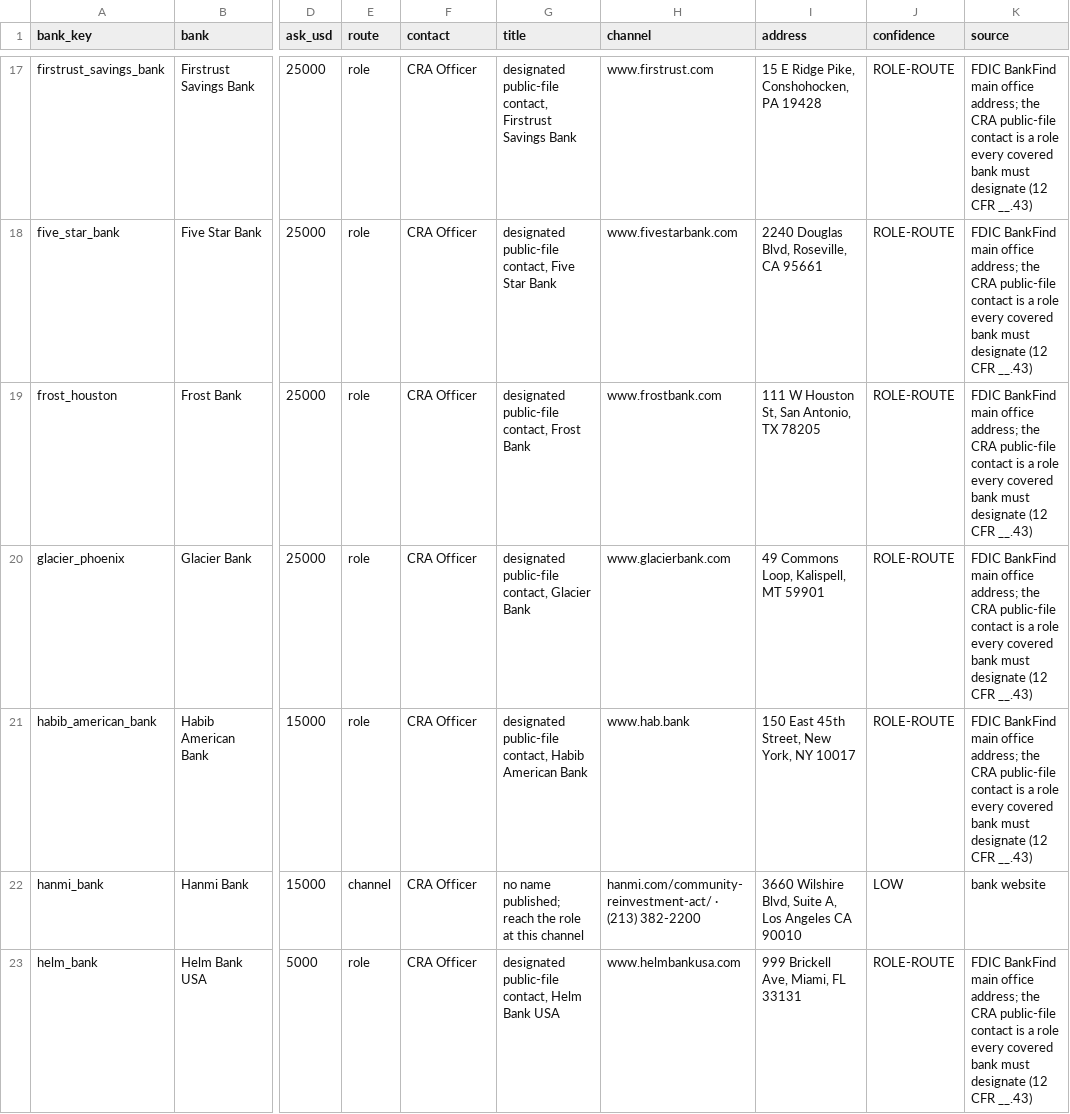
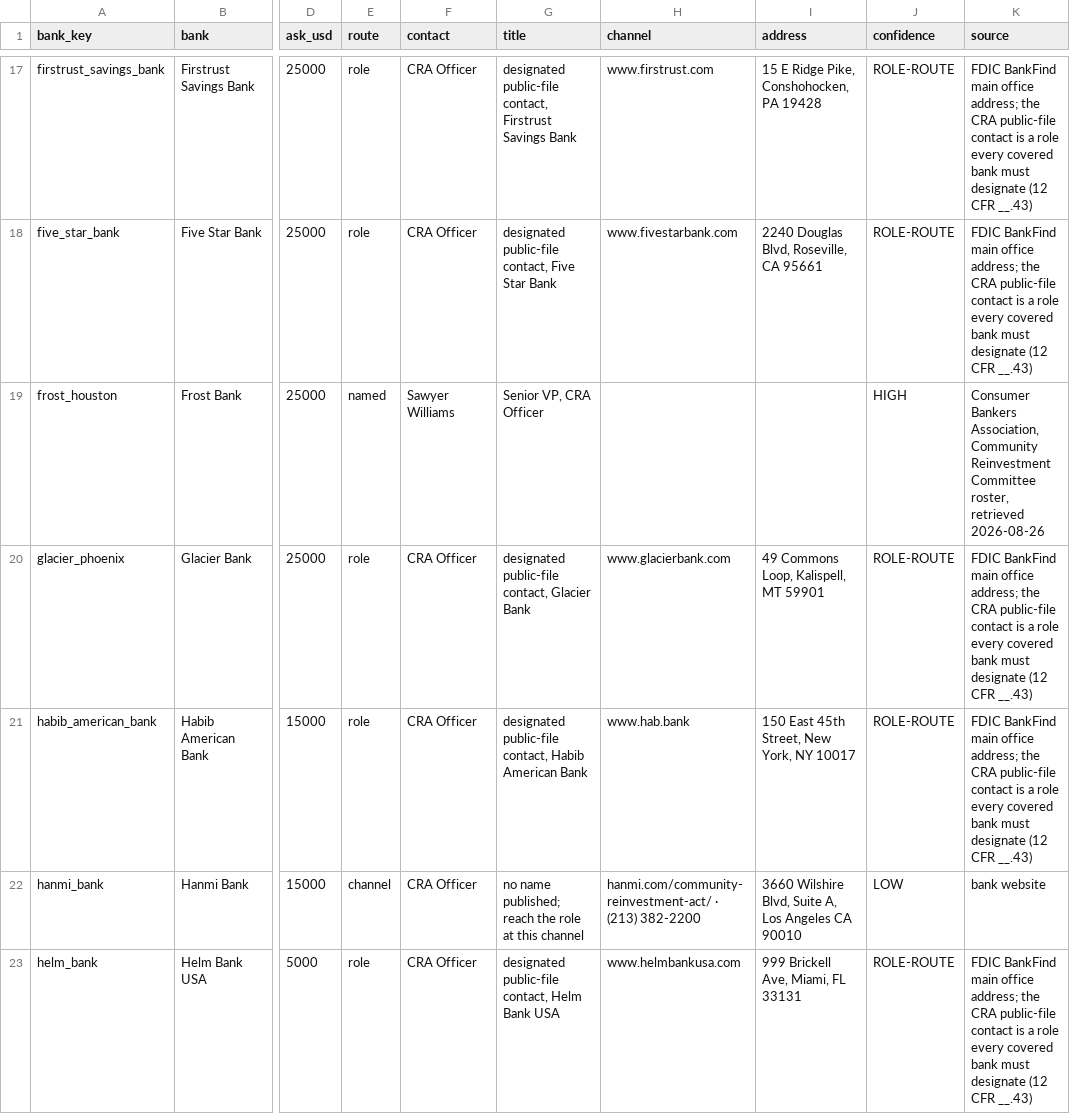
Before and after one commit to matthewgg22/Civica, a CSV file: data-ops/analysis/bank-pe-mining/first_contact_routes_2026.csv, drawn as a sheet; only a part is shown, gaps mark what is left out; the diff covers the shown part only; the diff names each change by its address in the sheet, - before the commit and + after, or states it on an @@ line.

```diff
--- a/data-ops/analysis/bank-pe-mining/first_contact_routes_2026.csv
+++ b/data-ops/analysis/bank-pe-mining/first_contact_routes_2026.csv
-E19 (route): role
+E19 (route): named
-F19 (contact): CRA Officer
+F19 (contact): Sawyer Williams
-G19 (title): designated public-file contact, Frost Bank
+G19 (title): Senior VP, CRA Officer
-H19 (channel): www.frostbank.com
+H19 (channel): (empty)
-I19 (address): 111 W Houston St, San Antonio, TX 78205
+I19 (address): (empty)
-J19 (confidence): ROLE-ROUTE
+J19 (confidence): HIGH
-K19 (source): FDIC BankFind main office address; the CRA public-file contact is a role every covered bank must designate (12 CFR __.43)
+K19 (source): Consumer Bankers Association, Community Reinvestment Committee roster, retrieved 2026-08-26
```
Also changed, not shown: 91 edited cells elsewhere in this file, 10 other files.
